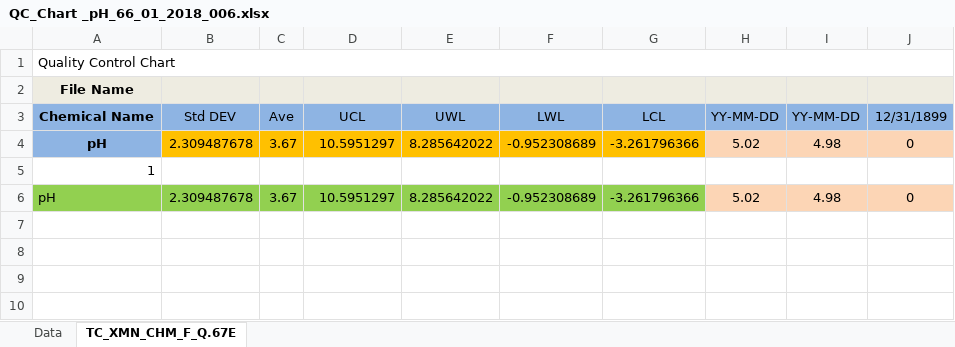
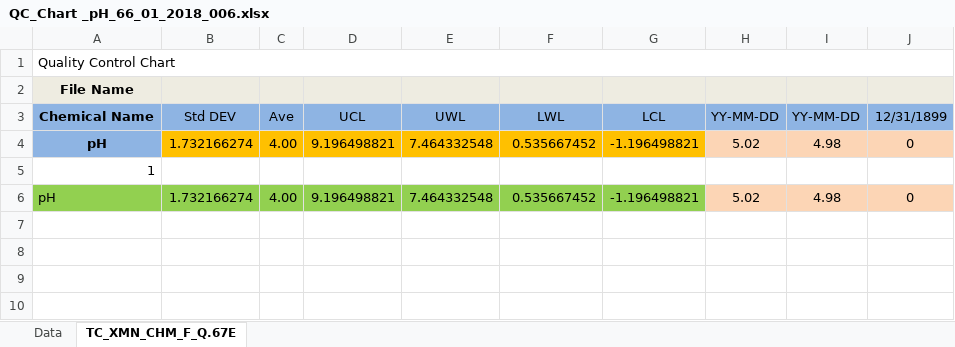
Before and after one commit to chen-huai/work, an Excel workbook: z/data/model/QC_Chart _pH_66_01_2018_006.xlsx, sheet TC_XMN_CHM_F_Q.67E, drawn as a sheet; only a part is shown; values as stored, in another font and other column widths than the file's, no borders; charts and pictures and conditional formats not drawn; the diff names each change by its address in the sheet, - before the commit and + after, or states it on an @@ line.

```diff
--- a/z/data/model/QC_Chart _pH_66_01_2018_006.xlsx (sheet TC_XMN_CHM_F_Q.67E)
+++ b/z/data/model/QC_Chart _pH_66_01_2018_006.xlsx (sheet TC_XMN_CHM_F_Q.67E)
-B4: 2.309487678
+B4: 1.732166274
-C4: 3.67
+C4: 4.00
-D4: 10.5951297
+D4: 9.196498821
-E4: 8.285642022
+E4: 7.464332548
-F4: -0.952308689
+F4: 0.535667452
-G4: -3.261796366
+G4: -1.196498821
-B6: 2.309487678
+B6: 1.732166274
-C6: 3.67
+C6: 4.00
-D6: 10.5951297
+D6: 9.196498821
-E6: 8.285642022
+E6: 7.464332548
-F6: -0.952308689
+F6: 0.535667452
-G6: -3.261796366
+G6: -1.196498821
```
Also changed, not shown: sheet Data, formulas that keep their value, charts or pictures, z/data/model/QC_Chart _pH_66_01_2014_015.xlsx, z/data/model/QC_Chart_Cr_66_01_2013_011_CARY100.xlsx, 2 other files.
